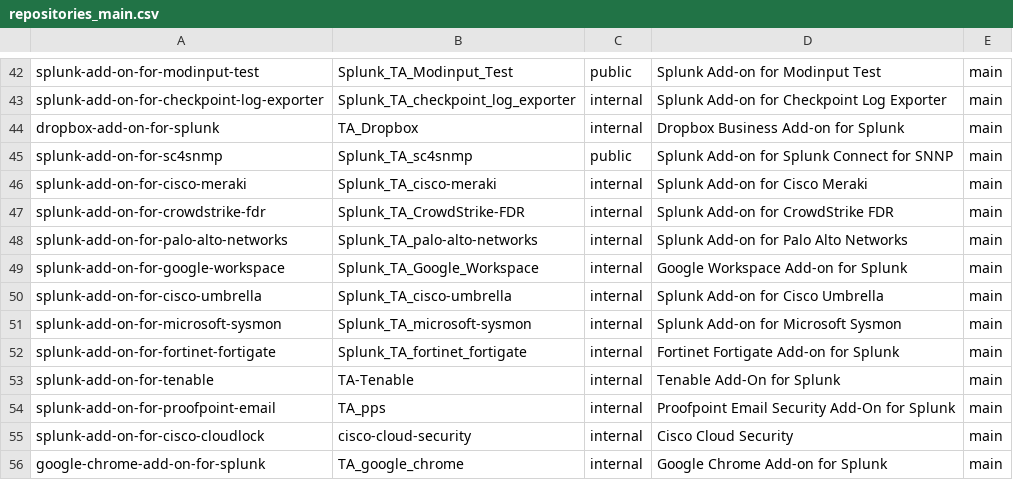
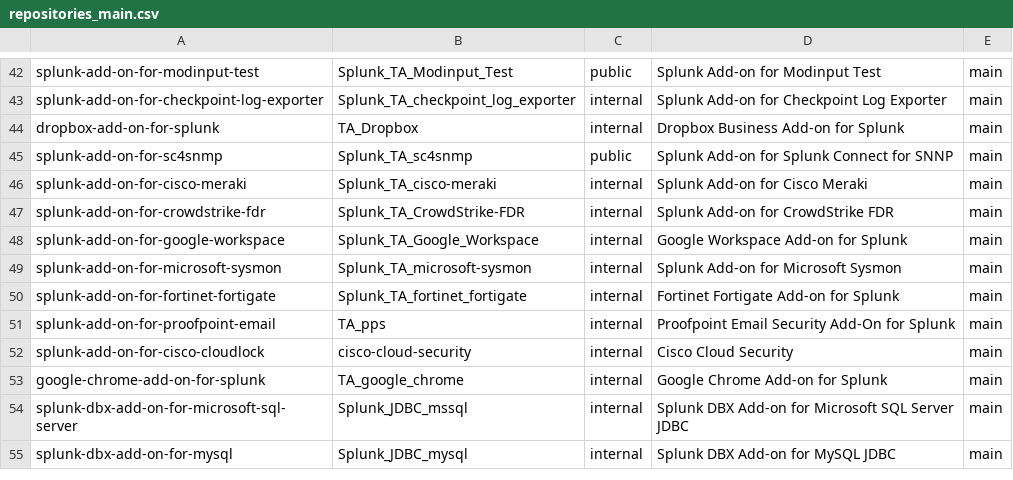
Before and after one commit to guohuang/addonfactory-repository-template, a CSV file: repositories_main.csv, drawn as a sheet; only a part is shown, gaps mark what is left out; the shorter side is filled out with more unchanged rows.

Commit message:
chore: remove 3 more unused repos [skip ci] (#270)

```diff
--- a/repositories_main.csv
+++ b/repositories_main.csv
@@ -47,8 +47,5 @@ splunk-add-on-for-cisco-meraki,Splunk_TA_cisco-meraki,internal,"Splunk Add-on fo
 splunk-add-on-for-crowdstrike-fdr,Splunk_TA_CrowdStrike-FDR,internal,"Splunk Add-on for CrowdStrike FDR",main
-splunk-add-on-for-palo-alto-networks,Splunk_TA_palo-alto-networks,internal,"Splunk Add-on for Palo Alto Networks",main
 splunk-add-on-for-google-workspace,Splunk_TA_Google_Workspace,internal,"Google Workspace Add-on for Splunk",main
-splunk-add-on-for-cisco-umbrella,Splunk_TA_cisco-umbrella,internal,"Splunk Add-on for Cisco Umbrella",main
 splunk-add-on-for-microsoft-sysmon,Splunk_TA_microsoft-sysmon,internal,"Splunk Add-on for Microsoft Sysmon",main
 splunk-add-on-for-fortinet-fortigate,Splunk_TA_fortinet_fortigate,internal,"Fortinet Fortigate Add-on for Splunk",main
-splunk-add-on-for-tenable,TA-Tenable,internal,"Tenable Add-On for Splunk",main
 splunk-add-on-for-proofpoint-email,TA_pps,internal,"Proofpoint Email Security Add-On for Splunk",main
```
